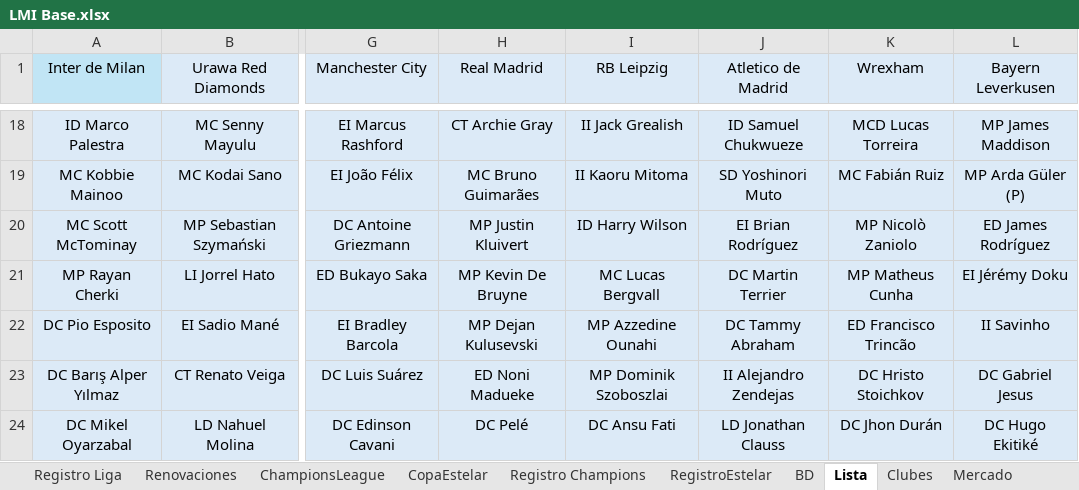
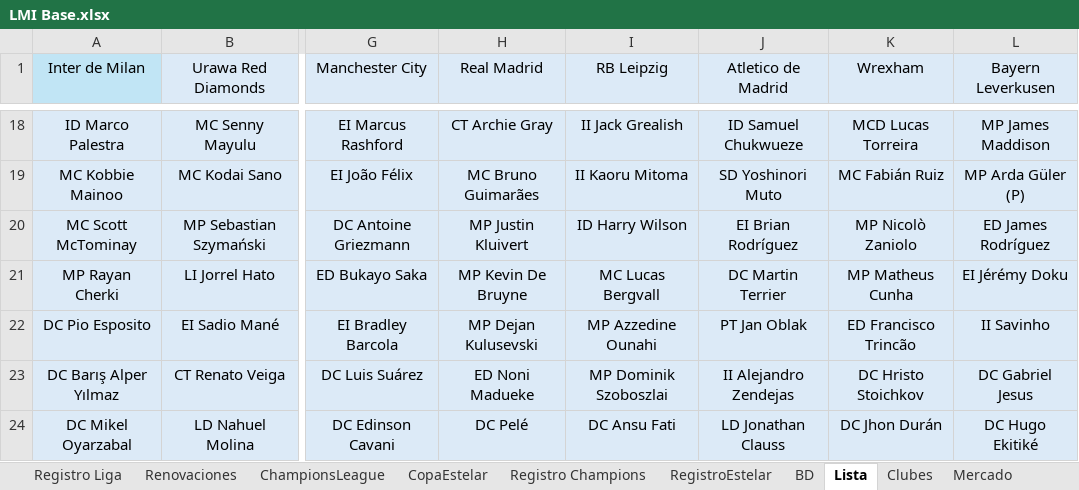
Before and after one commit to DekaosSv/LMI---Plataforma, an Excel workbook: LMI Base.xlsx, sheet Lista, drawn as a sheet; only a part is shown, gaps mark what is left out; values as stored, in another font and other column widths than the file's, no borders; the diff names each change by its address in the sheet, - before the commit and + after, or states it on an @@ line.

Commit message:
Actualización automática de base de datos y web

```diff
--- a/LMI Base.xlsx (sheet Lista)
+++ b/LMI Base.xlsx (sheet Lista)
-J22 (Atletico de Madrid): DC Tammy Abraham
+J22 (Atletico de Madrid): PT Jan Oblak
```
Also changed, not shown: 1 other file.
